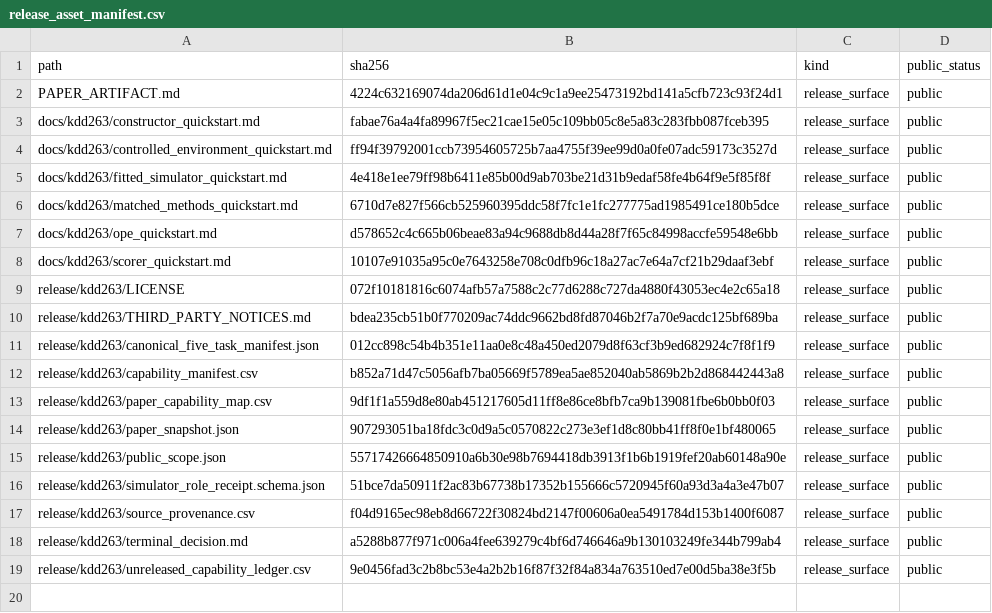
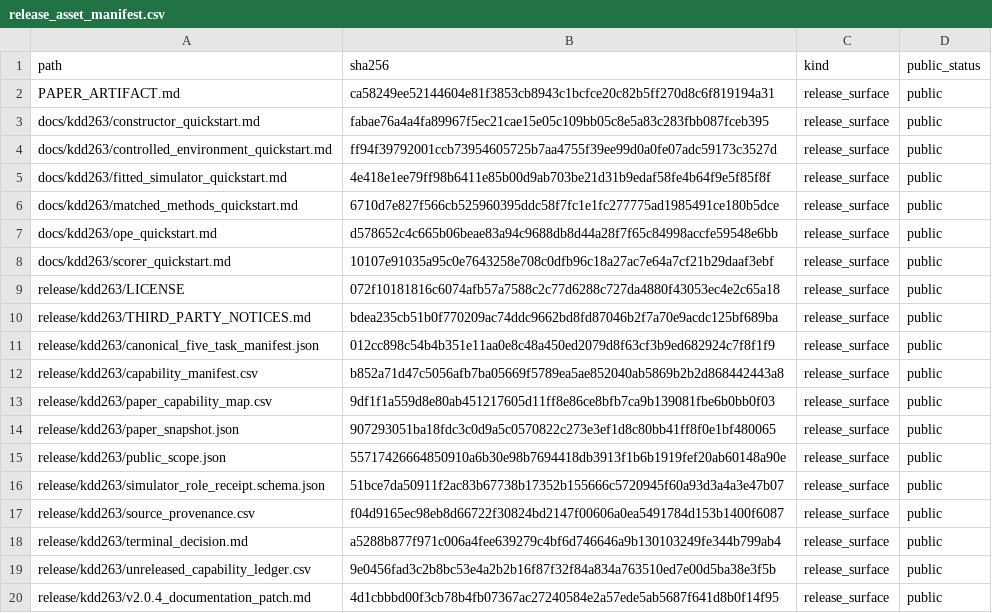
Before and after one commit to cys1102/ehrdyn, a CSV file: release/kdd263/release_asset_manifest.csv, drawn as a sheet.

Commit message:
release: publish v2.0.4 documentation correction

```diff
--- a/release/kdd263/release_asset_manifest.csv
+++ b/release/kdd263/release_asset_manifest.csv
@@ -1,3 +1,3 @@
 path,sha256,kind,public_status
-PAPER_ARTIFACT.md,4224c632169074da206d61d1e04c9c1a9ee25473192bd141a5cfb723c93f24d1,release_surface,public
+PAPER_ARTIFACT.md,ca58249ee52144604e81f3853cb8943c1bcfce20c82b5ff270d8c6f819194a31,release_surface,public
 docs/kdd263/constructor_quickstart.md,fabae76a4a4fa89967f5ec21cae15e05c109bb05c8e5a83c283fbb087fceb395,release_surface,public
@@ -19 +19,2 @@ release/kdd263/terminal_decision.md,a5288b877f971c006a4fee639279c4bf6d746646a9b1
 release/kdd263/unreleased_capability_ledger.csv,9e0456fad3c2b8bc53e4a2b2b16f87f32f84a834a763510ed7e00d5ba38e3f5b,release_surface,public
+release/kdd263/v2.0.4_documentation_patch.md,4d1cbbbd00f3cb78b4fb07367ac27240584e2a57ede5ab5687f641d8b0f14f95,release_surface,public
```
Also changed, not shown: 11 other files.
